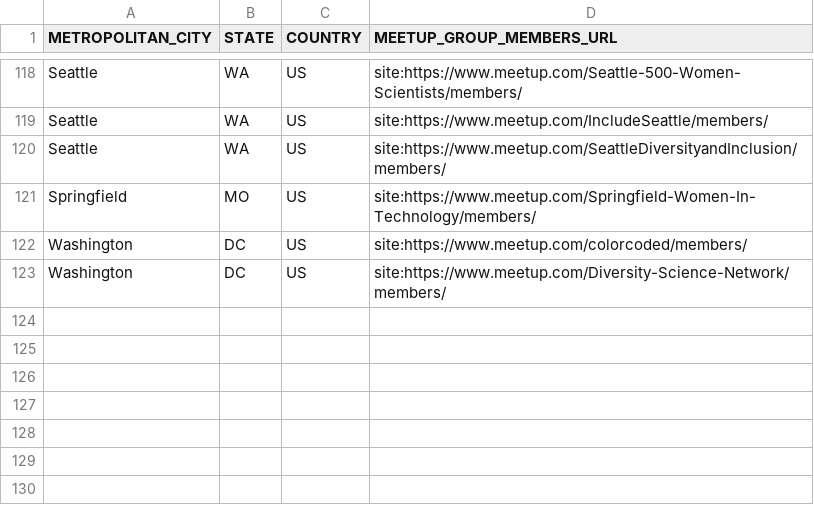
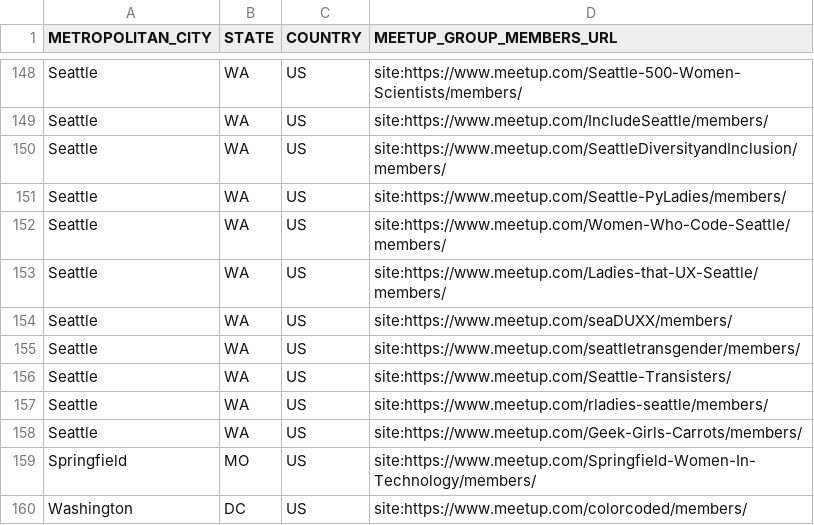
Before and after one commit to humanpredictions/diversity, a CSV file: spreadsheets/groups_and_organizations.csv, drawn as a sheet; only a part is shown, gaps mark what is left out; the shorter side is filled out with more unchanged rows; the diff covers the shown part only.

```diff
--- a/spreadsheets/groups_and_organizations.csv
+++ b/spreadsheets/groups_and_organizations.csv
@@ -120,2 +150,10 @@ Seattle,WA,US,site:https://www.meetup.com/IncludeSeattle/members/
 Seattle,WA,US,site:https://www.meetup.com/SeattleDiversityandInclusion/members/
+Seattle,WA,US,site:https://www.meetup.com/Seattle-PyLadies/members/
+Seattle,WA,US,site:https://www.meetup.com/Women-Who-Code-Seattle/members/
+Seattle,WA,US,site:https://www.meetup.com/Ladies-that-UX-Seattle/members/
+Seattle,WA,US,site:https://www.meetup.com/seaDUXX/members/
+Seattle,WA,US,site:https://www.meetup.com/seattletransgender/members/
+Seattle,WA,US,site:https://www.meetup.com/Seattle-Transisters/
+Seattle,WA,US,site:https://www.meetup.com/rladies-seattle/members/
+Seattle,WA,US,site:https://www.meetup.com/Geek-Girls-Carrots/members/
 Springfield,MO,US,site:https://www.meetup.com/Springfield-Women-In-Technology/members/
```
Also changed, not shown: 30 added rows elsewhere in this file.
